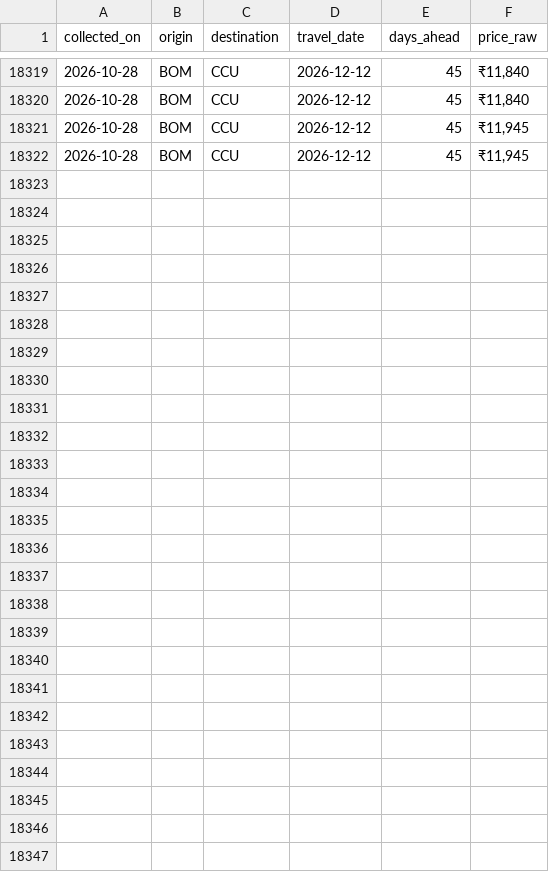
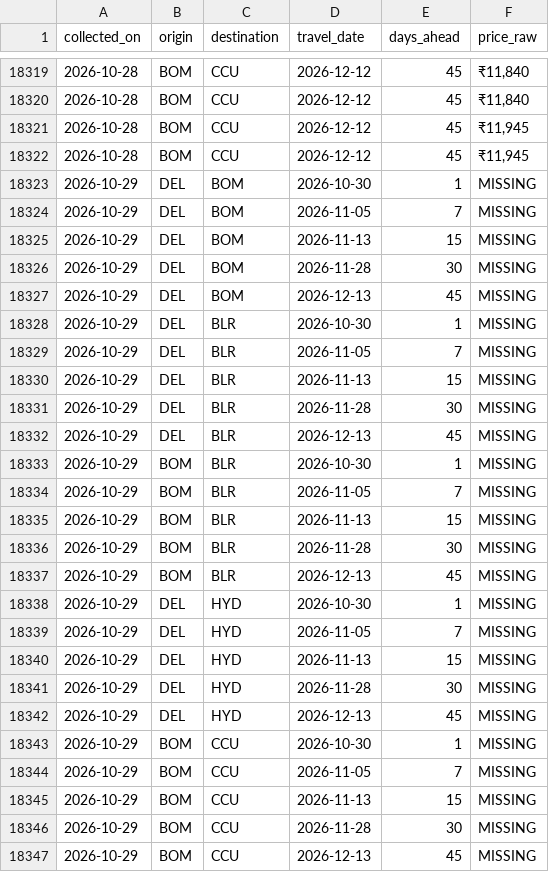
Before and after one commit to hersheys-ITA/sih-fare-scraper, a CSV file: fare_data.csv, drawn as a sheet; only a part is shown, gaps mark what is left out.

```diff
--- a/fare_data.csv
+++ b/fare_data.csv
@@ -18322 +18322,26 @@ collected_on,origin,destination,travel_date,days_ahead,price_raw
 2026-10-28,BOM,CCU,2026-12-12,45,"₹11,945"
+2026-10-29,DEL,BOM,2026-10-30,1,MISSING
+2026-10-29,DEL,BOM,2026-11-05,7,MISSING
+2026-10-29,DEL,BOM,2026-11-13,15,MISSING
+2026-10-29,DEL,BOM,2026-11-28,30,MISSING
+2026-10-29,DEL,BOM,2026-12-13,45,MISSING
+2026-10-29,DEL,BLR,2026-10-30,1,MISSING
+2026-10-29,DEL,BLR,2026-11-05,7,MISSING
+2026-10-29,DEL,BLR,2026-11-13,15,MISSING
+2026-10-29,DEL,BLR,2026-11-28,30,MISSING
+2026-10-29,DEL,BLR,2026-12-13,45,MISSING
+2026-10-29,BOM,BLR,2026-10-30,1,MISSING
+2026-10-29,BOM,BLR,2026-11-05,7,MISSING
+2026-10-29,BOM,BLR,2026-11-13,15,MISSING
+2026-10-29,BOM,BLR,2026-11-28,30,MISSING
+2026-10-29,BOM,BLR,2026-12-13,45,MISSING
+2026-10-29,DEL,HYD,2026-10-30,1,MISSING
+2026-10-29,DEL,HYD,2026-11-05,7,MISSING
+2026-10-29,DEL,HYD,2026-11-13,15,MISSING
+2026-10-29,DEL,HYD,2026-11-28,30,MISSING
+2026-10-29,DEL,HYD,2026-12-13,45,MISSING
+2026-10-29,BOM,CCU,2026-10-30,1,MISSING
+2026-10-29,BOM,CCU,2026-11-05,7,MISSING
+2026-10-29,BOM,CCU,2026-11-13,15,MISSING
+2026-10-29,BOM,CCU,2026-11-28,30,MISSING
+2026-10-29,BOM,CCU,2026-12-13,45,MISSING
```
